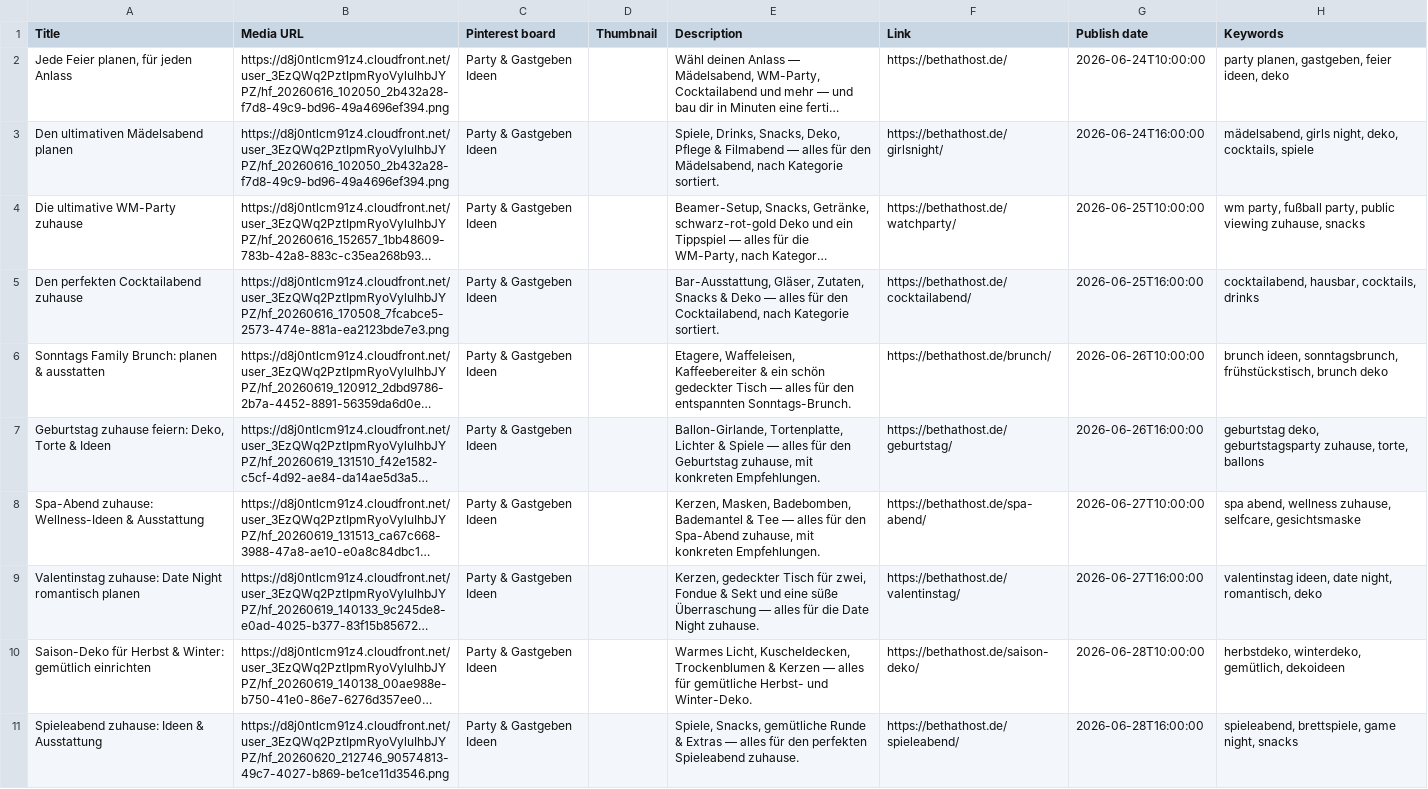
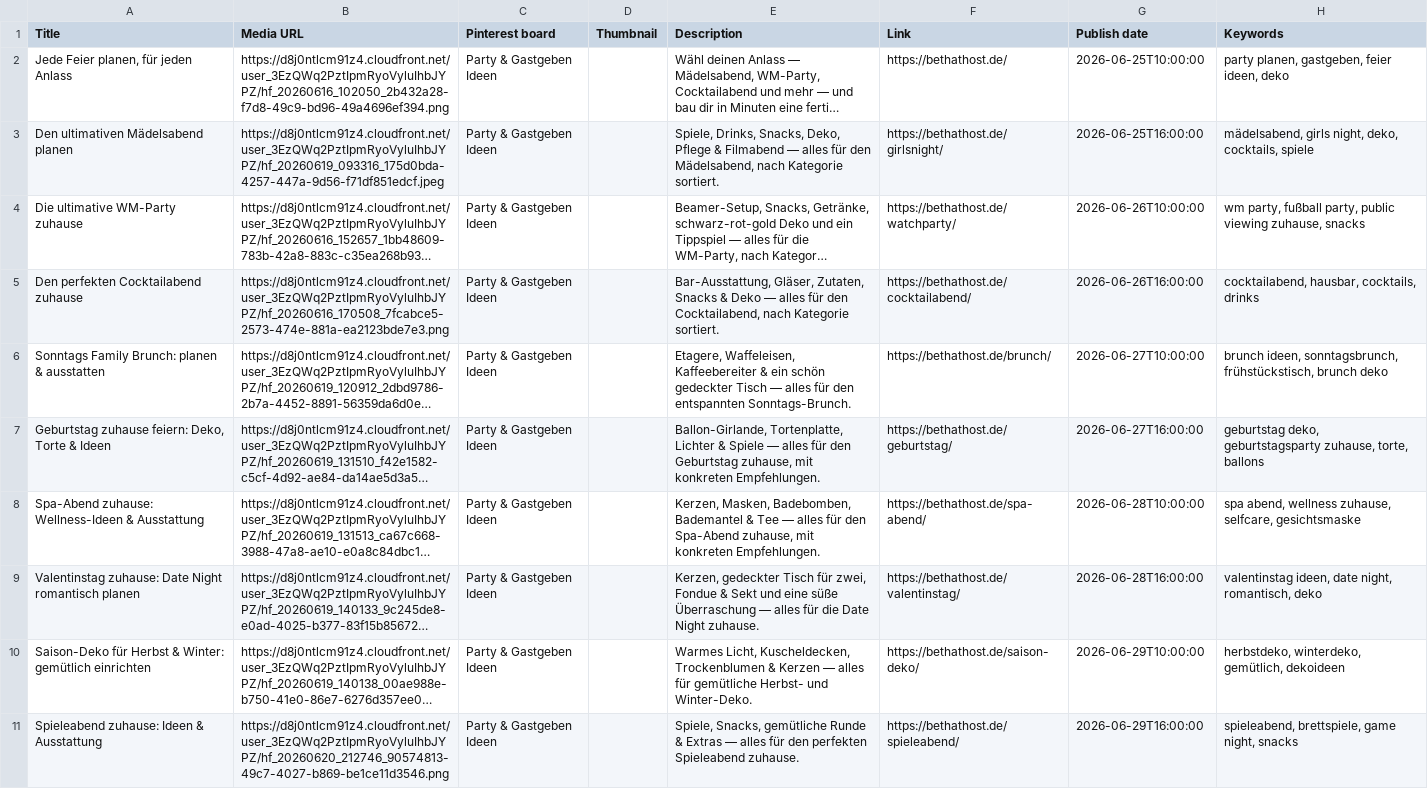
Before and after one commit to HeaddR-web/headdr-web.github.io, a CSV file: pinterest/pinterest_bulk.csv, drawn as a sheet; only a part is shown; long unchanged cells end in …; the diff covers the shown part only; the diff names each change by its address in the sheet, - before the commit and + after, or states it on an @@ line.

```diff
--- a/pinterest/pinterest_bulk.csv
+++ b/pinterest/pinterest_bulk.csv
-G2 (Publish date): 2026-06-24T10:00:00
+G2 (Publish date): 2026-06-25T10:00:00
-B3 (Media URL): https://d8j0ntlcm91z4.cloudfront.net/user_3EzQWq2PztIpmRyoVyluIhbJYPZ/hf_20260616_102050_2b432a28-f7d8-49c9-bd96-49a4696ef394.png
+B3 (Media URL): https://d8j0ntlcm91z4.cloudfront.net/user_3EzQWq2PztIpmRyoVyluIhbJYPZ/hf_20260619_093316_175d0bda-4257-447a-9d56-f71df851edcf.jpeg
-G3 (Publish date): 2026-06-24T16:00:00
+G3 (Publish date): 2026-06-25T16:00:00
-G4 (Publish date): 2026-06-25T10:00:00
+G4 (Publish date): 2026-06-26T10:00:00
-G5 (Publish date): 2026-06-25T16:00:00
+G5 (Publish date): 2026-06-26T16:00:00
-G6 (Publish date): 2026-06-26T10:00:00
+G6 (Publish date): 2026-06-27T10:00:00
-G7 (Publish date): 2026-06-26T16:00:00
+G7 (Publish date): 2026-06-27T16:00:00
-G8 (Publish date): 2026-06-27T10:00:00
+G8 (Publish date): 2026-06-28T10:00:00
-G9 (Publish date): 2026-06-27T16:00:00
+G9 (Publish date): 2026-06-28T16:00:00
-G10 (Publish date): 2026-06-28T10:00:00
+G10 (Publish date): 2026-06-29T10:00:00
-G11 (Publish date): 2026-06-28T16:00:00
+G11 (Publish date): 2026-06-29T16:00:00
```
Also changed, not shown: 10 edited cells elsewhere in this file, 3 other files.
